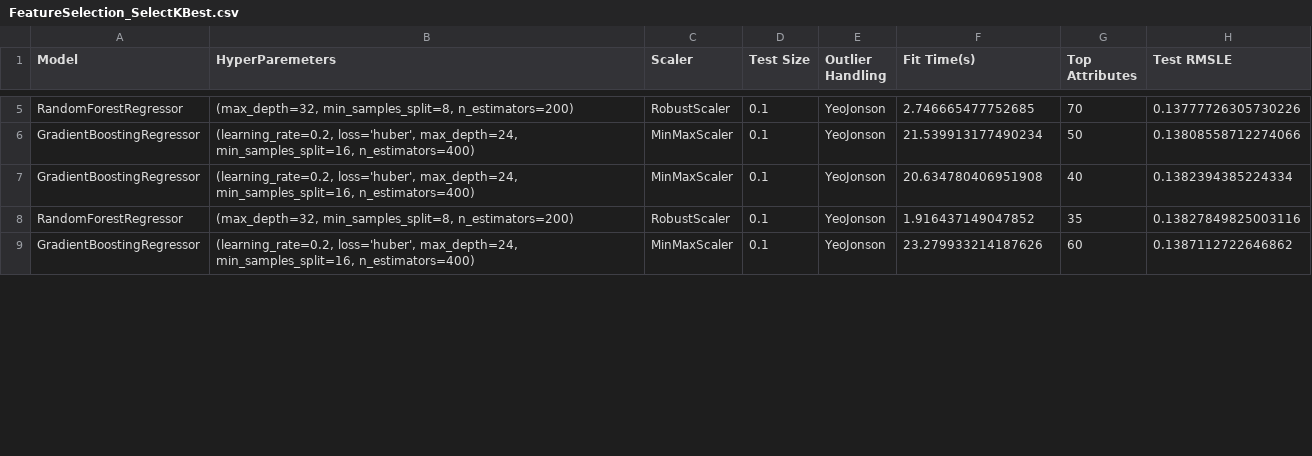
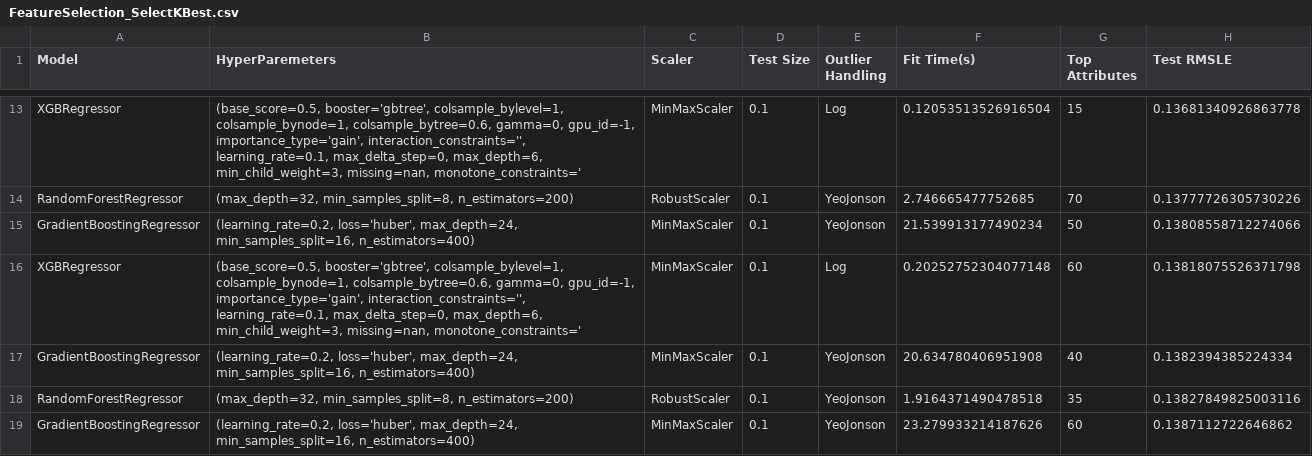
Before and after one commit to princmullatahiri/BI_Assignment3, a CSV file: Report/FeatureSelection/FeatureSelection_SelectKBest.csv, drawn as a sheet; only a part is shown, gaps mark what is left out; addresses are those after the commit; ↵ is a line break in a cell; the diff covers the shown part only; the diff names each change by its address in the sheet, - before the commit and + after, or states it on an @@ line.

```diff
--- a/Report/FeatureSelection/FeatureSelection_SelectKBest.csv
+++ b/Report/FeatureSelection/FeatureSelection_SelectKBest.csv
+row 13: XGBRegressor | (base_score=0.5, booster='gbtree', colsample_bylevel=1, ↵ colsample_bynode=1, colsample_bytree=0.6, gamma=0, gpu_id=-1, ↵ importance_type='gain', interaction_constraints='', ↵ learning_rate=0.1, max_delta_step=0, max_depth=6, ↵ min_child_weight=3, missing=nan, monotone_constraints=' | MinMaxScaler | 0.1 | Log | 0.12053513526916504 | 15 | 0.13681340926863778
+row 16: XGBRegressor | (base_score=0.5, booster='gbtree', colsample_bylevel=1, ↵ colsample_bynode=1, colsample_bytree=0.6, gamma=0, gpu_id=-1, ↵ importance_type='gain', interaction_constraints='', ↵ learning_rate=0.1, max_delta_step=0, max_depth=6, ↵ min_child_weight=3, missing=nan, monotone_constraints=' | MinMaxScaler | 0.1 | Log | 0.20252752304077148 | 60 | 0.13818075526371798
-F18 (Fit Time(s)): 1.916437149047852
+F18 (Fit Time(s)): 1.9164371490478518
```
Also changed, not shown: 12 added rows and 22 edited cells elsewhere in this file, Report/FeatureSelection/DimensionalityReduction_PCA.csv, 35 other files.
